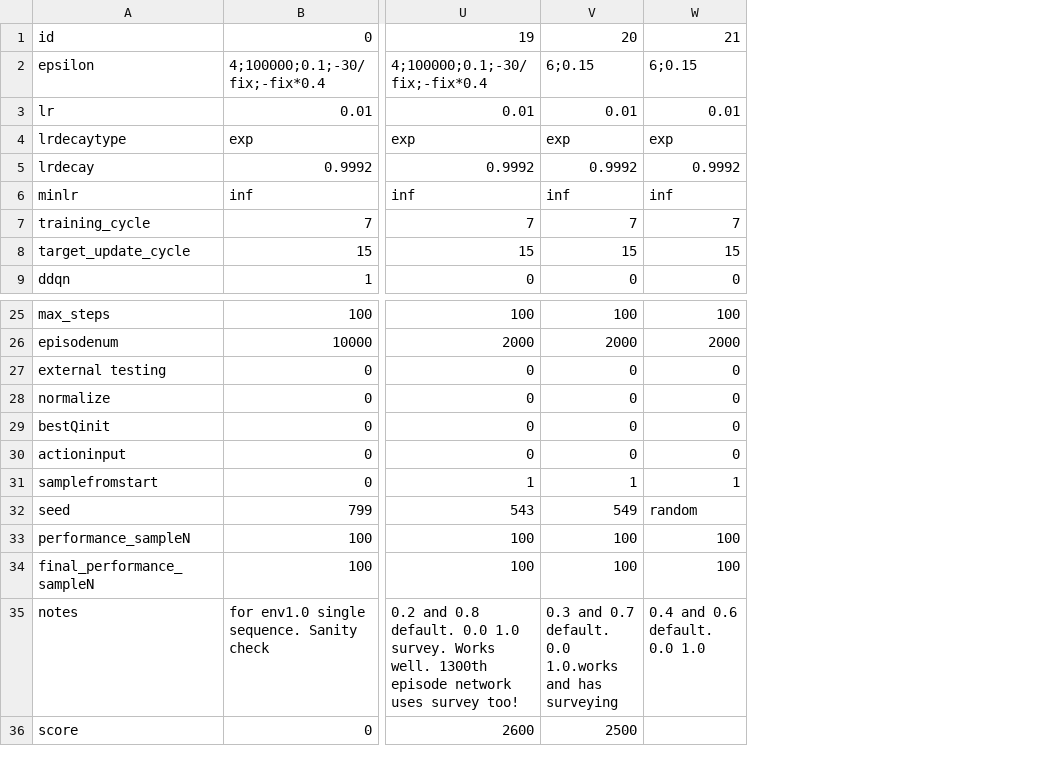
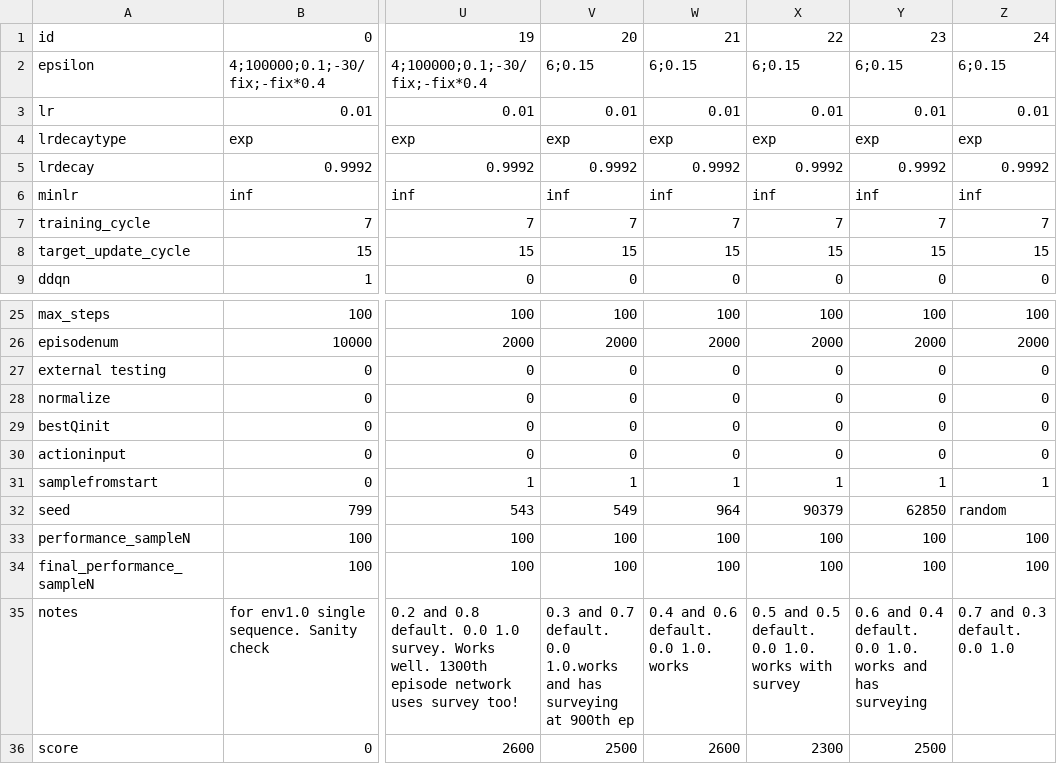
Before and after one commit to hyunseoky9/Hatchery-operation, a CSV file: hyperparamsets/DRQN_hyperparameters.csv, drawn as a sheet; only a part is shown, gaps mark what is left out; the diff names each change by its address in the sheet, - before the commit and + after, or states it on an @@ line.

Commit message:
drqn main code for hpc made

```diff
--- a/hyperparamsets/DRQN_hyperparameters.csv
+++ b/hyperparamsets/DRQN_hyperparameters.csv
+column X, rows 1-9: 22 | 6;0.15 | 0.01 | exp | 0.9992 | inf | 7 | 15 | 0; rows 25-36: 100 | 2000 | 0 | 0 | 0 | 0 | 1 | 90379 | 100 | 100 | 0.5 and 0.5 default. 0.0 1.0. works with survey | 2300
+column Y, rows 1-9: 23 | 6;0.15 | 0.01 | exp | 0.9992 | inf | 7 | 15 | 0; rows 25-36: 100 | 2000 | 0 | 0 | 0 | 0 | 1 | 62850 | 100 | 100 | 0.6 and 0.4 default. 0.0 1.0. works and has surveying | 2500
+column Z, rows 1-9: 24 | 6;0.15 | 0.01 | exp | 0.9992 | inf | 7 | 15 | 0; rows 25-35: 100 | 2000 | 0 | 0 | 0 | 0 | 1 | random | 100 | 100 | 0.7 and 0.3 default. 0.0 1.0
-W32: random
+W32: 964
-V35: …has surveying
+V35: …has surveying at 900th ep
-W35: 0.4 and 0.6 default. 0.0 1.0
+W35: 0.4 and 0.6 default. 0.0 1.0. works
-W36: (empty)
+W36: 2600
```
Also changed, not shown: 6 other files.
